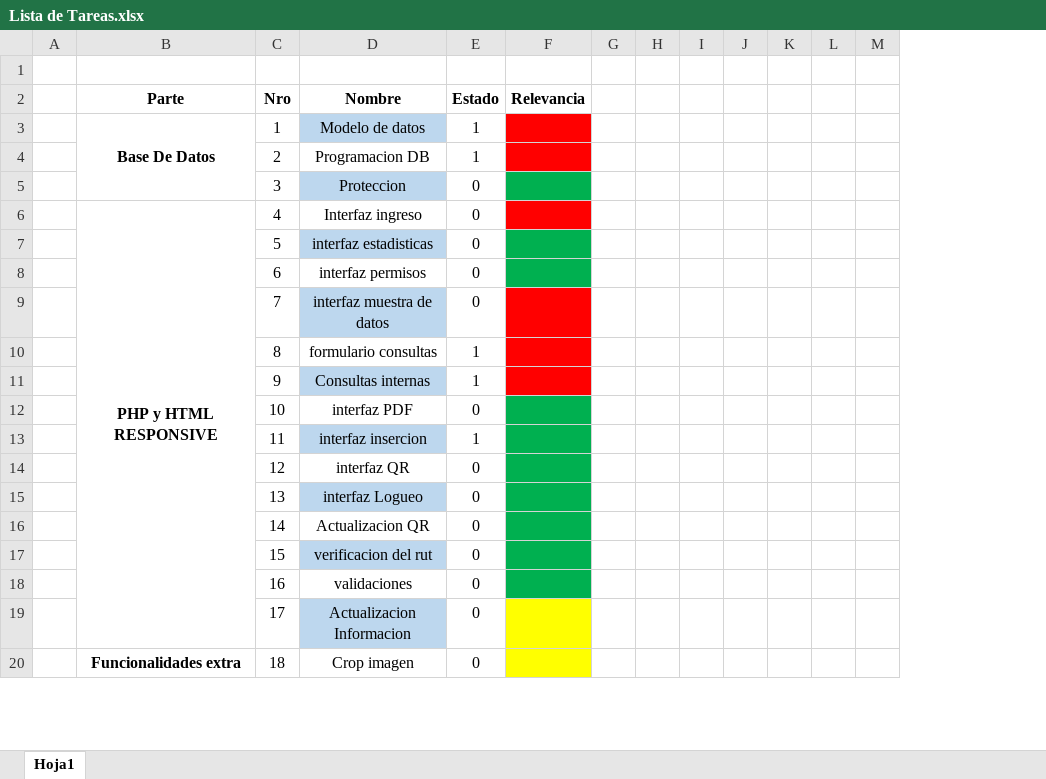
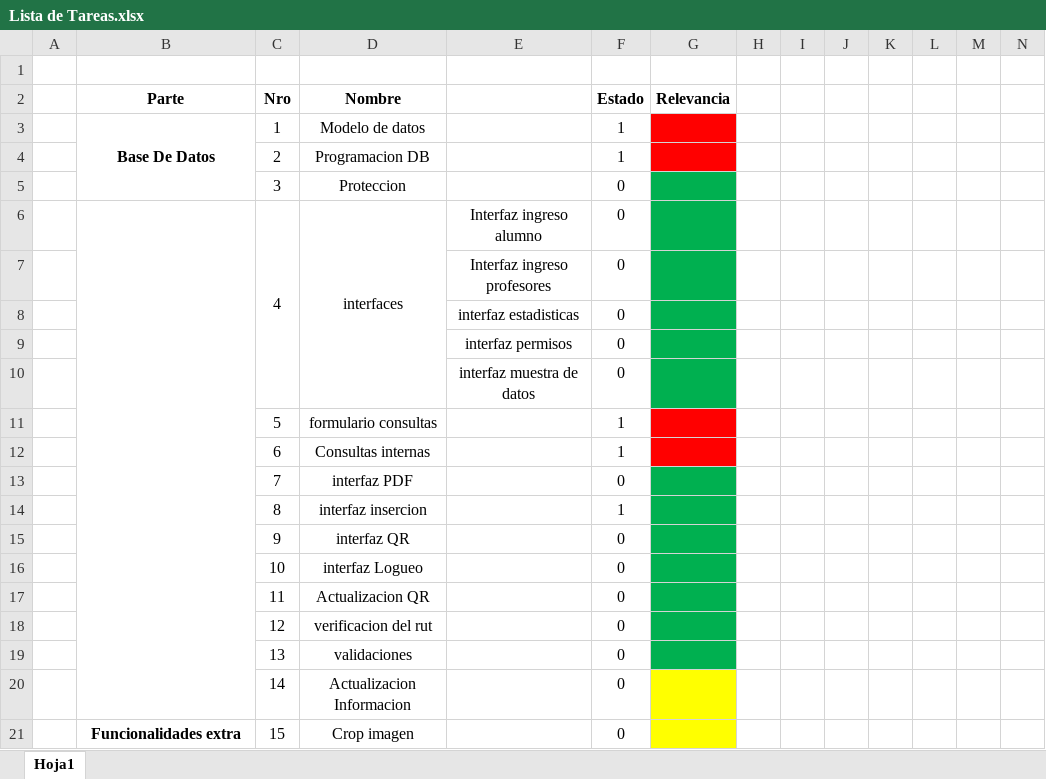
Before and after one commit to volvar/proyecto-multimedia, an Excel workbook: Lista de Tareas.xlsx, sheet Hoja1, drawn as a sheet; only a part is shown; values as stored, in another font and other column widths than the file's, no borders; charts and pictures not drawn; removed rows and columns are numbered as before the commit, all else as after; rows hold the shown columns only; the diff covers the shown part only; the diff names each change by its address in the sheet, - before the commit and + after, or states it on an @@ line.

```diff
--- a/Lista de Tareas.xlsx (sheet Hoja1)
+++ b/Lista de Tareas.xlsx (sheet Hoja1)
+column E, row 6: Interfaz ingreso alumno
-D3 fill: #BDD7EE
+D3 fill: none
-D5 fill: #BDD7EE
+D5 fill: none
-B6 (Parte): PHP y HTML RESPONSIVE
+B6 (Parte): (empty)
+C6:C10 merged
-D6 (Nombre): Interfaz ingreso
+D6 (Nombre): interfaces
+D6:D10 merged
-G6 fill: #FF0000
+G6 fill: #00B050
-row 7:  |  | 5 | interfaz estadisticas | 0
-row 8:  |  | 6 | interfaz permisos | 0
-row 9:  |  | 7 | interfaz muestra de datos | 0
+row 7:  |  |  |  | Interfaz ingreso profesores | 0
+row 8:  |  |  |  | interfaz estadisticas | 0
+row 9:  |  |  |  | interfaz permisos | 0
+row 10:  |  |  |  | interfaz muestra de datos | 0
-C11 (Nro): 8
+C11 (Nro): 5
-C12 (Nro): 9
+C12 (Nro): 6
-D12 fill: #BDD7EE
+D12 fill: none
-C13 (Nro): 10
+C13 (Nro): 7
-C14 (Nro): 11
+C14 (Nro): 8
-D14 fill: #BDD7EE
+D14 fill: none
-C15 (Nro): 12
+C15 (Nro): 9
-C16 (Nro): 13
+C16 (Nro): 10
-D16 fill: #BDD7EE
+D16 fill: none
-C17 (Nro): 14
+C17 (Nro): 11
-C18 (Nro): 15
+C18 (Nro): 12
-D18 fill: #BDD7EE
+D18 fill: none
-C19 (Nro): 16
+C19 (Nro): 13
-C20 (Nro): 17
+C20 (Nro): 14
-D20 fill: #BDD7EE
+D20 fill: none
-C21 (Nro): 18
+C21 (Nro): 15
```
Also changed, not shown: 2 added rows, 1 removed row, 9 edited cells and cell formats elsewhere in this sheet, charts or pictures, 1 other file.
